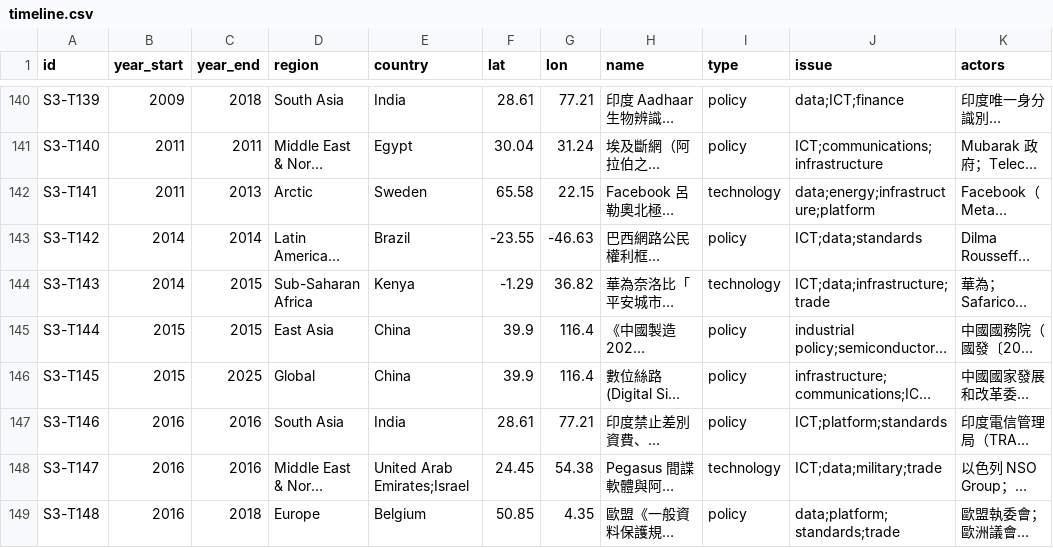
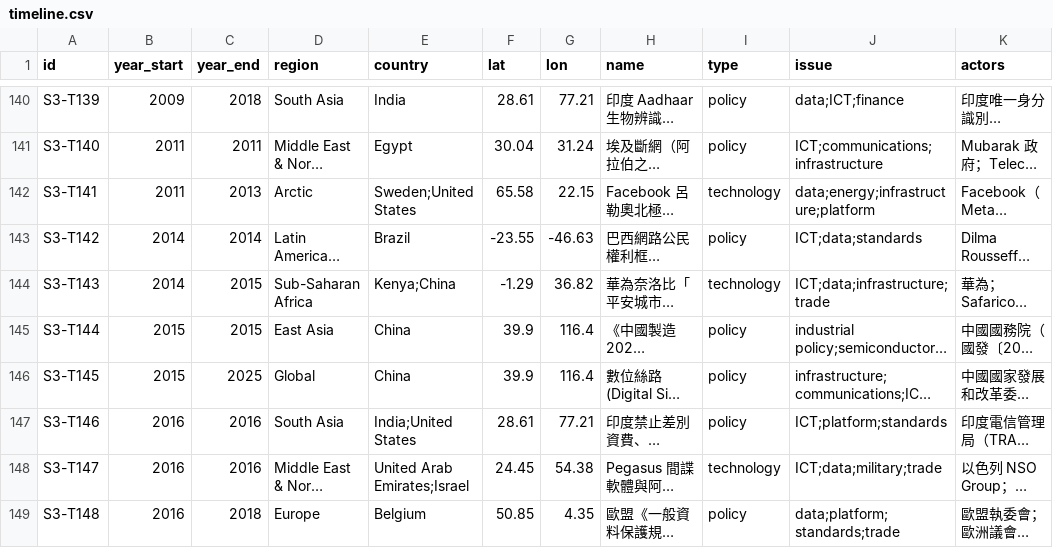
Before and after one commit to chiangsn/igs, a CSV file: topics/S3-technology-history/data/timeline.csv, drawn as a sheet; only a part is shown, gaps mark what is left out; long unchanged cells end in …; the diff covers the shown part only; the diff names each change by its address in the sheet, - before the commit and + after, or states it on an @@ line.

```diff
--- a/topics/S3-technology-history/data/timeline.csv
+++ b/topics/S3-technology-history/data/timeline.csv
-E142 (country): Sweden
+E142 (country): Sweden;United States
-E144 (country): Kenya
+E144 (country): Kenya;China
-E147 (country): India
+E147 (country): India;United States
```
Also changed, not shown: 82 edited cells elsewhere in this file, 20 other files.
